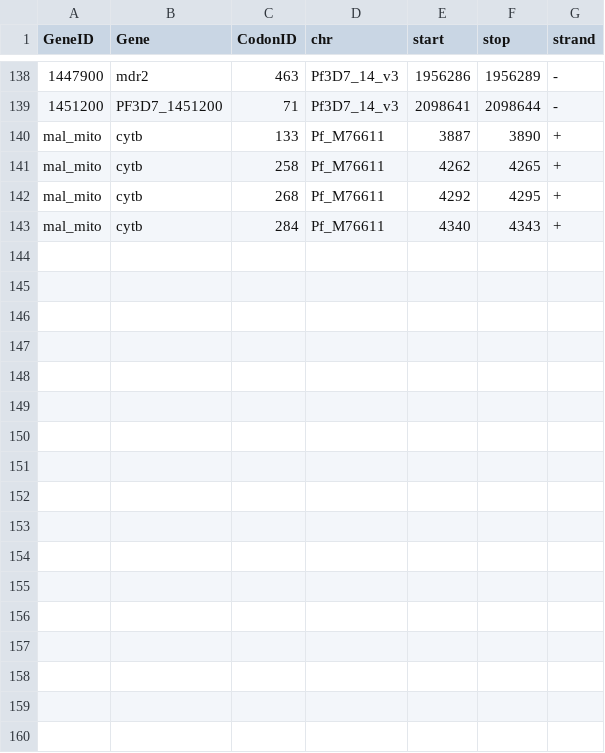
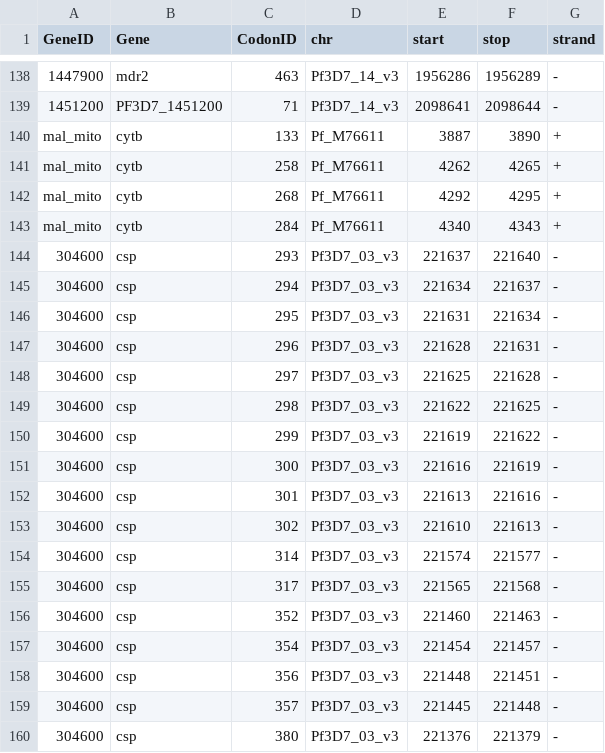
Before and after one commit to EPPIcenter/mad4hatter, a TSV file: panel_information/principal_resistance_marker_info_table.tsv, drawn as a sheet; only a part is shown, gaps mark what is left out; the diff names each change by its address in the sheet, - before the commit and + after, or states it on an @@ line.

Commit message:
add csp markers from andres' branch to principal list

```diff
--- a/panel_information/principal_resistance_marker_info_table.tsv
+++ b/panel_information/principal_resistance_marker_info_table.tsv
+row 144: 304600 | csp | 293 | Pf3D7_03_v3 | 221637 | 221640 | -
+row 145: 304600 | csp | 294 | Pf3D7_03_v3 | 221634 | 221637 | -
+row 146: 304600 | csp | 295 | Pf3D7_03_v3 | 221631 | 221634 | -
+row 147: 304600 | csp | 296 | Pf3D7_03_v3 | 221628 | 221631 | -
+row 148: 304600 | csp | 297 | Pf3D7_03_v3 | 221625 | 221628 | -
+row 149: 304600 | csp | 298 | Pf3D7_03_v3 | 221622 | 221625 | -
+row 150: 304600 | csp | 299 | Pf3D7_03_v3 | 221619 | 221622 | -
+row 151: 304600 | csp | 300 | Pf3D7_03_v3 | 221616 | 221619 | -
+row 152: 304600 | csp | 301 | Pf3D7_03_v3 | 221613 | 221616 | -
+row 153: 304600 | csp | 302 | Pf3D7_03_v3 | 221610 | 221613 | -
+row 154: 304600 | csp | 314 | Pf3D7_03_v3 | 221574 | 221577 | -
+row 155: 304600 | csp | 317 | Pf3D7_03_v3 | 221565 | 221568 | -
+row 156: 304600 | csp | 352 | Pf3D7_03_v3 | 221460 | 221463 | -
+row 157: 304600 | csp | 354 | Pf3D7_03_v3 | 221454 | 221457 | -
+row 158: 304600 | csp | 356 | Pf3D7_03_v3 | 221448 | 221451 | -
+row 159: 304600 | csp | 357 | Pf3D7_03_v3 | 221445 | 221448 | -
+row 160: 304600 | csp | 380 | Pf3D7_03_v3 | 221376 | 221379 | -
```
